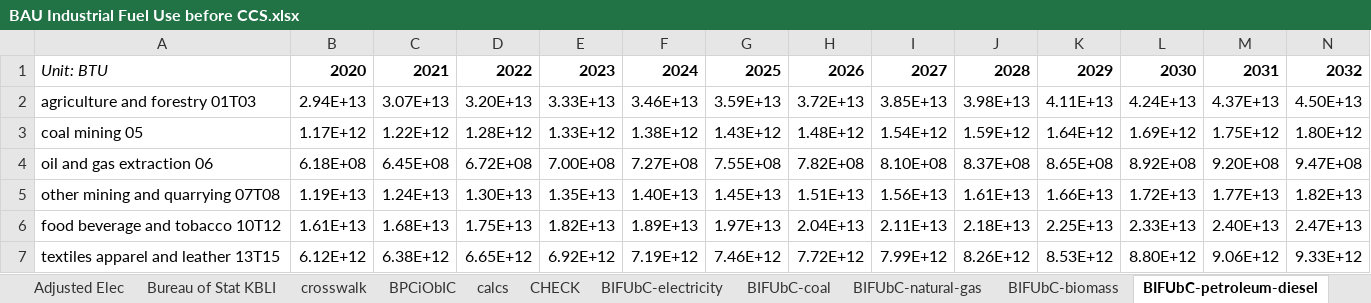
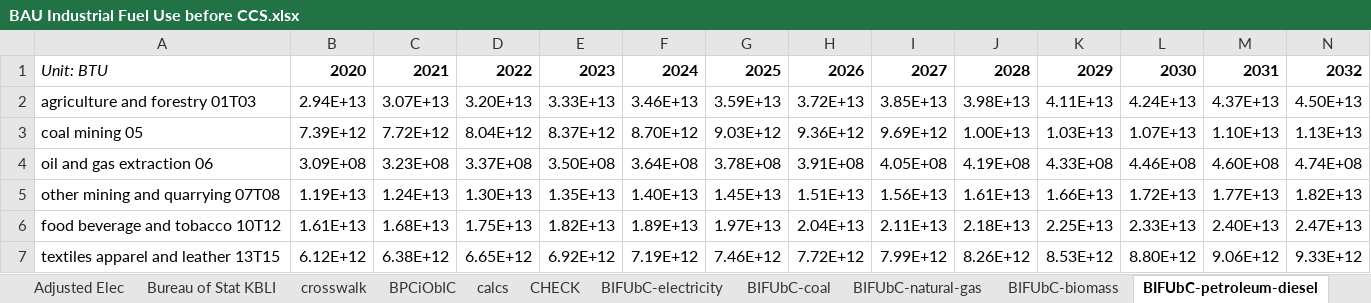
Before and after one commit to climatepolicylab/eps-indonesia-cpl, an Excel workbook: InputData/indst/BIFUbC/BAU Industrial Fuel Use before CCS.xlsx, sheet BIFUbC-petroleum-diesel, drawn as a sheet; only a part is shown; values as stored, in another font and other column widths than the file's, no borders; removed rows and columns are numbered as before the commit, all else as after; rows hold the shown columns only; the diff names each change by its address in the sheet, - before the commit and + after, or states it on an @@ line.

Commit message:
correction to BIFUbC

```diff
--- a/InputData/indst/BIFUbC/BAU Industrial Fuel Use before CCS.xlsx (sheet BIFUbC-petroleum-diesel)
+++ b/InputData/indst/BIFUbC/BAU Industrial Fuel Use before CCS.xlsx (sheet BIFUbC-petroleum-diesel)
-row 3: coal mining 05 | 1.17E+12 | 1.22E+12 | 1.28E+12 | 1.33E+12 | 1.38E+12 | 1.43E+12 | 1.48E+12 | 1.54E+12 | 1.59E+12 | 1.64E+12 | 1.69E+12 | 1.75E+12 | 1.80E+12
-row 4: oil and gas extraction 06 | 6.18E+08 | 6.45E+08 | 6.72E+08 | 7.00E+08 | 7.27E+08 | 7.55E+08 | 7.82E+08 | 8.10E+08 | 8.37E+08 | 8.65E+08 | 8.92E+08 | 9.20E+08 | 9.47E+08
+row 3: coal mining 05 | 7.39E+12 | 7.72E+12 | 8.04E+12 | 8.37E+12 | 8.70E+12 | 9.03E+12 | 9.36E+12 | 9.69E+12 | 1.00E+13 | 1.03E+13 | 1.07E+13 | 1.10E+13 | 1.13E+13
+row 4: oil and gas extraction 06 | 3.09E+08 | 3.23E+08 | 3.37E+08 | 3.50E+08 | 3.64E+08 | 3.78E+08 | 3.91E+08 | 4.05E+08 | 4.19E+08 | 4.33E+08 | 4.46E+08 | 4.60E+08 | 4.74E+08
```
Also changed, not shown: sheet calcs, 1 other file.
